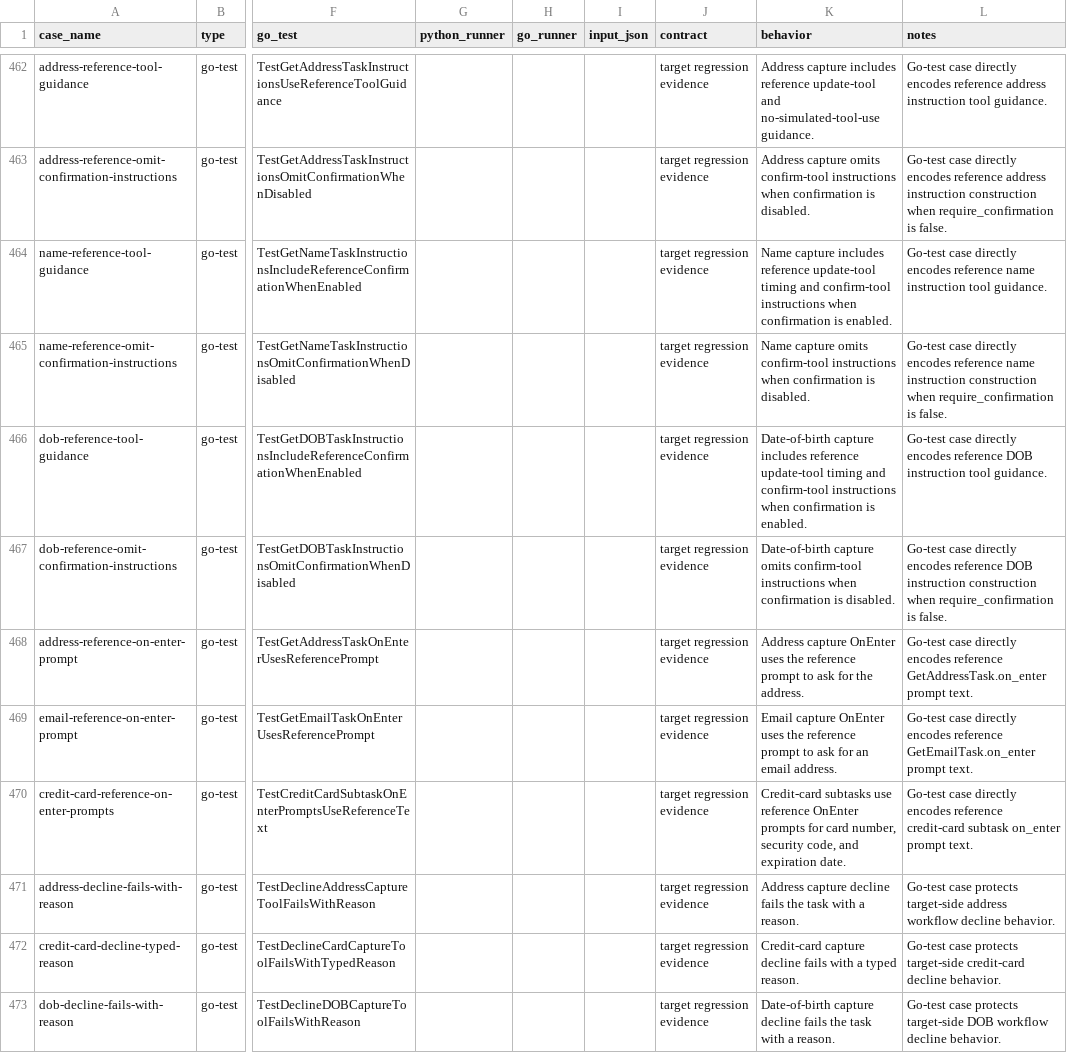
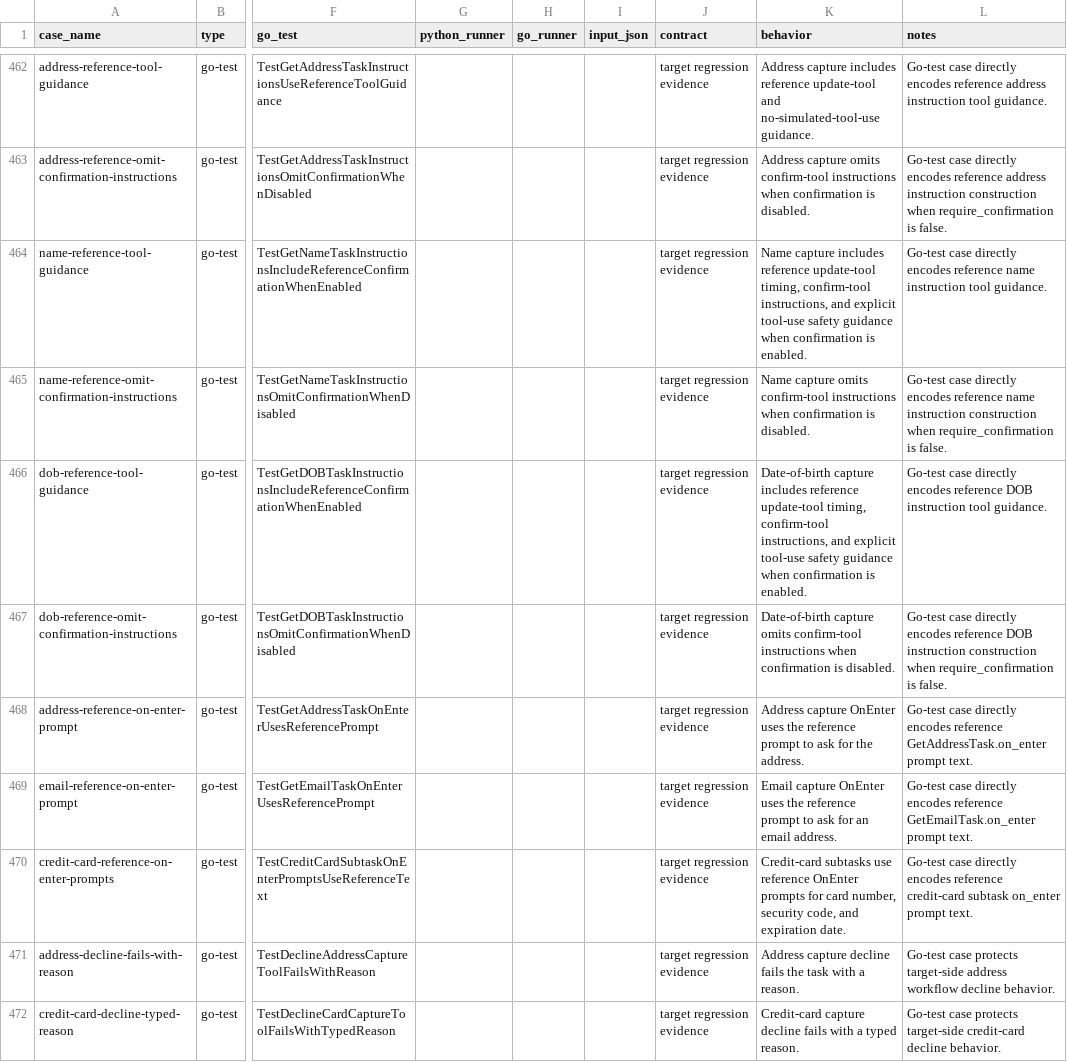
Before and after one commit to cavos-io/rtp-agent, a TSV file: scripts/parity-fixtures/test-cases.tsv, drawn as a sheet; only a part is shown, gaps mark what is left out; the shorter side is filled out with more unchanged rows; the diff names each change by its address in the sheet, - before the commit and + after, or states it on an @@ line.

Commit message:
fix(workflows): align capture tool safety

```diff
--- a/scripts/parity-fixtures/test-cases.tsv
+++ b/scripts/parity-fixtures/test-cases.tsv
-K464 (behavior): …reference update-tool timing and confirm-tool instructions when confirmation…
+K464 (behavior): …reference update-tool timing, confirm-tool instructions, and explicit tool-use safety guidance when confirmation…
-K466 (behavior): …reference update-tool timing and confirm-tool instructions when confirmation…
+K466 (behavior): …reference update-tool timing, confirm-tool instructions, and explicit tool-use safety guidance when confirmation…
```
Also changed, not shown: 4 other files.
